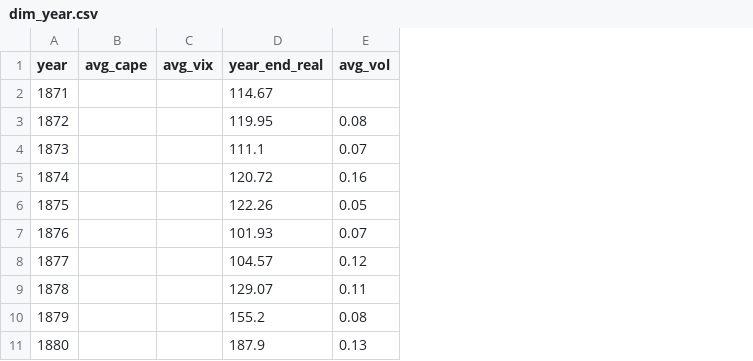
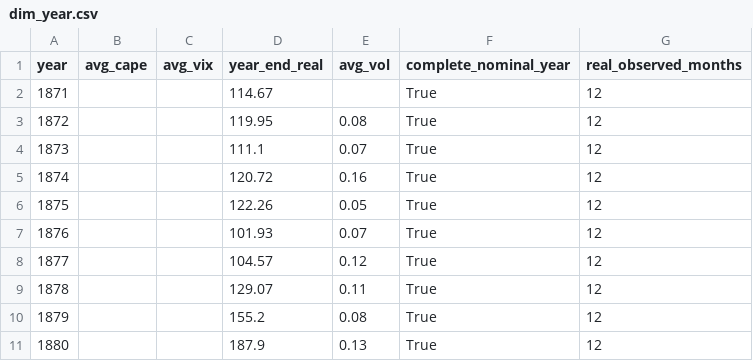
Before and after one commit to merogith/DataAnalysis, a CSV file: project-3-finance/dashboard/dim_year.csv, drawn as a sheet; only a part is shown; the diff names each change by its address in the sheet, - before the commit and + after, or states it on an @@ line.

```diff
--- a/project-3-finance/dashboard/dim_year.csv
+++ b/project-3-finance/dashboard/dim_year.csv
+column F (complete_nominal_year), rows 2-11: all True
+column G (real_observed_months), rows 2-11: all 12
```
Also changed, not shown: project-1-pharma-crm/dashboard/dim_hcp.csv, 49 other files.
